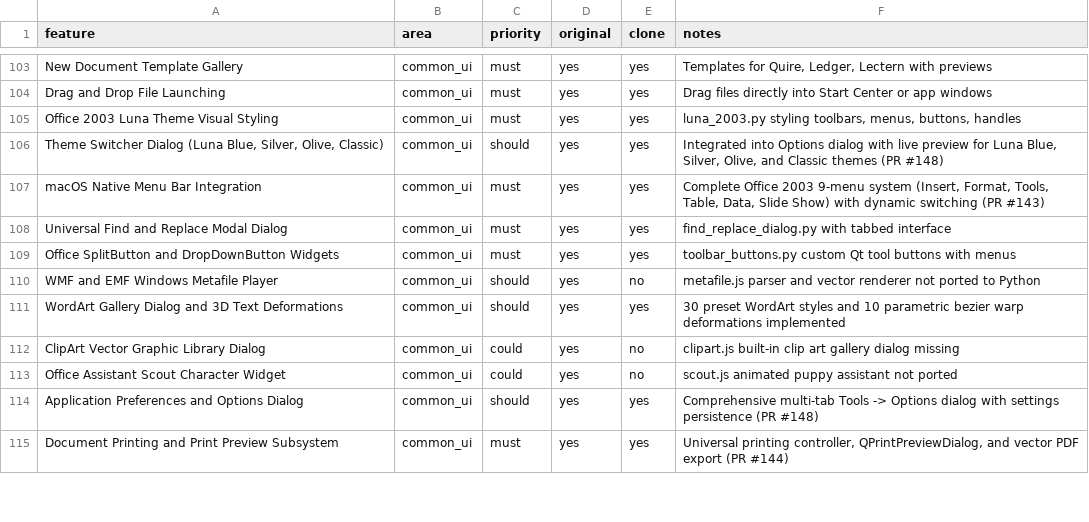
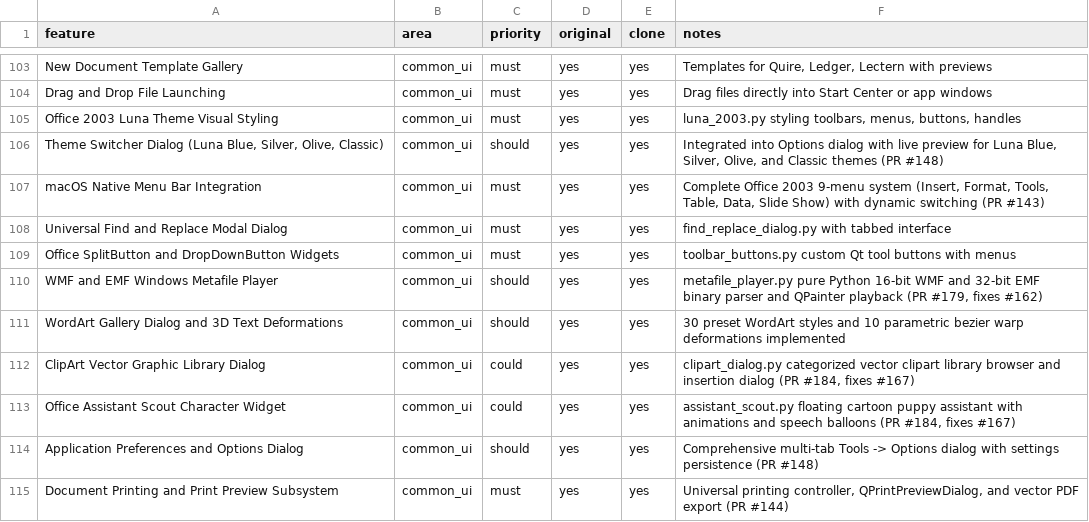
Before and after one commit to aitobox/ATBOffice, a CSV file: docs/clone/features.csv, drawn as a sheet; only a part is shown, gaps mark what is left out; the diff covers the shown part only.

```diff
--- a/docs/clone/features.csv
+++ b/docs/clone/features.csv
@@ -109,6 +109,6 @@ Universal Find and Replace Modal Dialog,common_ui,must,yes,yes,find_replace_dial
 Office SplitButton and DropDownButton Widgets,common_ui,must,yes,yes,toolbar_buttons.py custom Qt tool buttons with menus
-WMF and EMF Windows Metafile Player,common_ui,should,yes,no,metafile.js parser and vector renderer not ported to Python
+WMF and EMF Windows Metafile Player,common_ui,should,yes,yes,"metafile_player.py pure Python 16-bit WMF and 32-bit EMF binary parser and QPainter playback (PR #179, fixes #162)"
 WordArt Gallery Dialog and 3D Text Deformations,common_ui,should,yes,yes,30 preset WordArt styles and 10 parametric bezier warp deformations implemented
-ClipArt Vector Graphic Library Dialog,common_ui,could,yes,no,clipart.js built-in clip art gallery dialog missing
-Office Assistant Scout Character Widget,common_ui,could,yes,no,scout.js animated puppy assistant not ported
+ClipArt Vector Graphic Library Dialog,common_ui,could,yes,yes,"clipart_dialog.py categorized vector clipart library browser and insertion dialog (PR #184, fixes #167)"
+Office Assistant Scout Character Widget,common_ui,could,yes,yes,"assistant_scout.py floating cartoon puppy assistant with animations and speech balloons (PR #184, fixes #167)"
 Application Preferences and Options Dialog,common_ui,should,yes,yes,Comprehensive multi-tab Tools -> Options dialog with settings persistence (PR #148)
```
Also changed, not shown: 20 edited cells elsewhere in this file, 7 other files.
